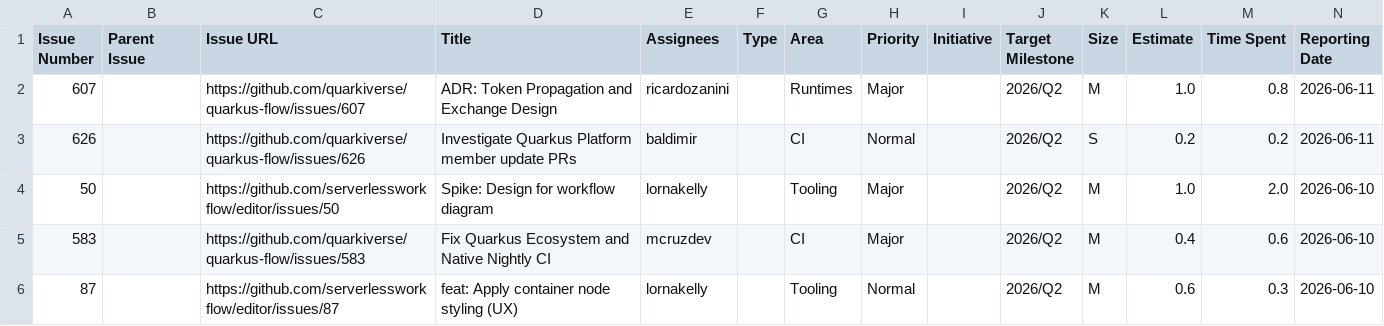
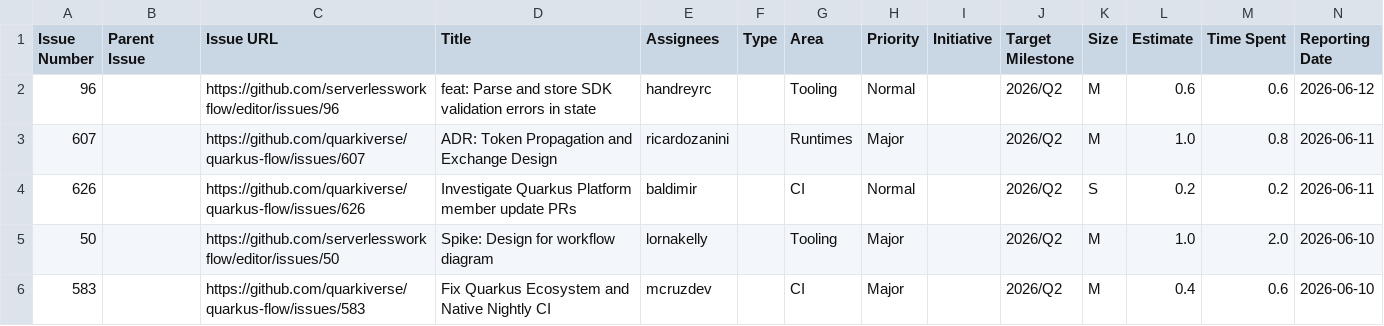
Before and after one commit to kubesmarts/pm-automations, a CSV file: exports/quarkiverse-11-done-items.csv, drawn as a sheet; only a part is shown; the shorter side is filled out with more unchanged rows; rows hold the shown columns only; the diff names each change by its address in the sheet, - before the commit and + after, or states it on an @@ line.

```diff
--- a/exports/quarkiverse-11-done-items.csv
+++ b/exports/quarkiverse-11-done-items.csv
+row 2: 96 |  | https://github.com/serverlessworkflow/editor/issues/96 | feat: Parse and store SDK validation errors in state | handreyrc |  | Tooling | Normal |  | 2026/Q2 | M | 0.6 | 0.6 | 2026-06-12
```
